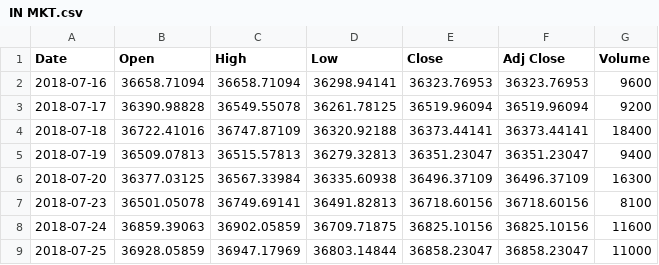
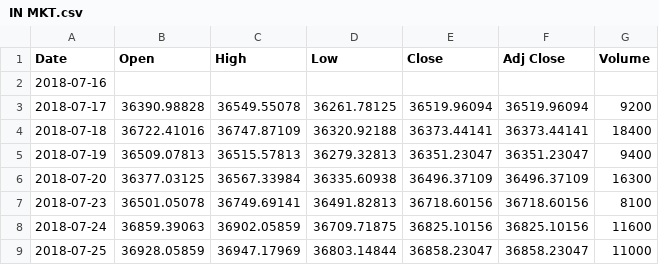
Before and after one commit to kbr18/Project, a CSV file: IN MKT.csv, drawn as a sheet; only a part is shown.

```diff
--- a/IN MKT.csv
+++ b/IN MKT.csv
@@ -1,3 +1,3 @@
 Date,Open,High,Low,Close,Adj Close,Volume
-2018-07-16,36658.71094,36658.71094,36298.94141,36323.76953,36323.76953,9600
+2018-07-16,,,,,,
 2018-07-17,36390.98828,36549.55078,36261.78125,36519.96094,36519.96094,9200
```
Also changed, not shown: 13 other files.
